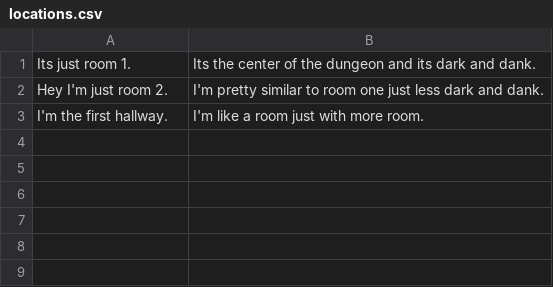
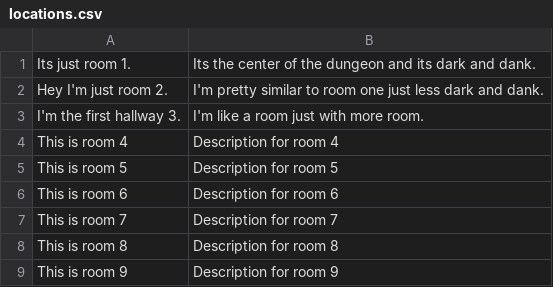
Before and after one commit to adoyle12/Text-Based-Adventure-Game, a CSV file: src/edu/ycp/cs320/teamproject/tbag/db/persist/res/locations.csv, drawn as a sheet.

```diff
--- a/src/edu/ycp/cs320/teamproject/tbag/db/persist/res/locations.csv
+++ b/src/edu/ycp/cs320/teamproject/tbag/db/persist/res/locations.csv
@@ -2,2 +2,8 @@ Its just room 1.|Its the center of the dungeon and its dark and dank.
 Hey I'm just room 2.|I'm pretty similar to room one just less dark and dank.
-I'm the first hallway.|I'm like a room just with more room.
+I'm the first hallway 3.|I'm like a room just with more room.
+This is room 4| Description for room 4
+This is room 5| Description for room 5
+This is room 6| Description for room 6
+This is room 7| Description for room 7
+This is room 8| Description for room 8
+This is room 9| Description for room 9
```
Also changed, not shown: war/WEB-INF/classes/edu/ycp/cs320/teamproject/tbag/db/persist/res/locations.csv, 14 other files.
